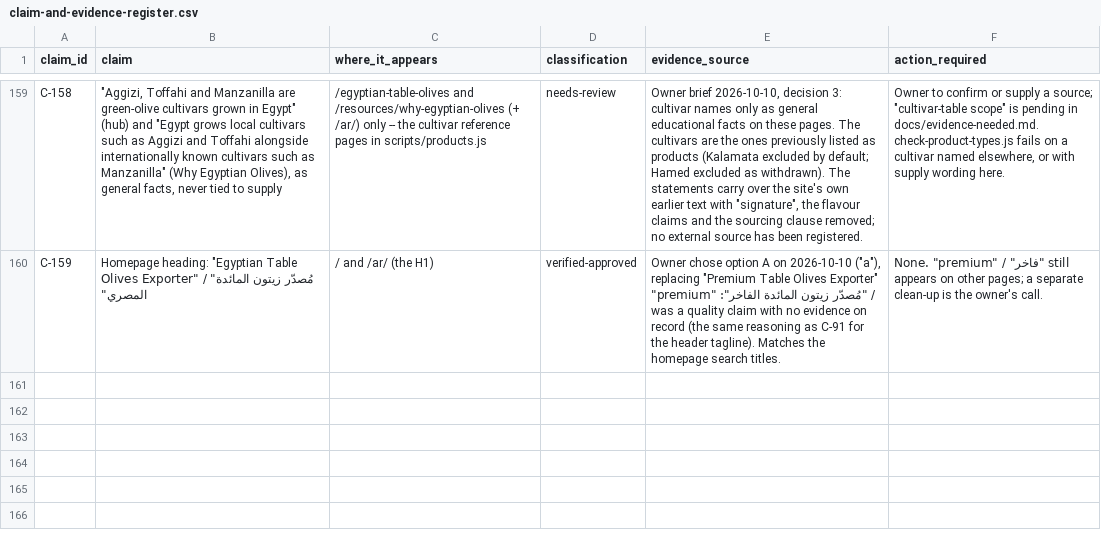
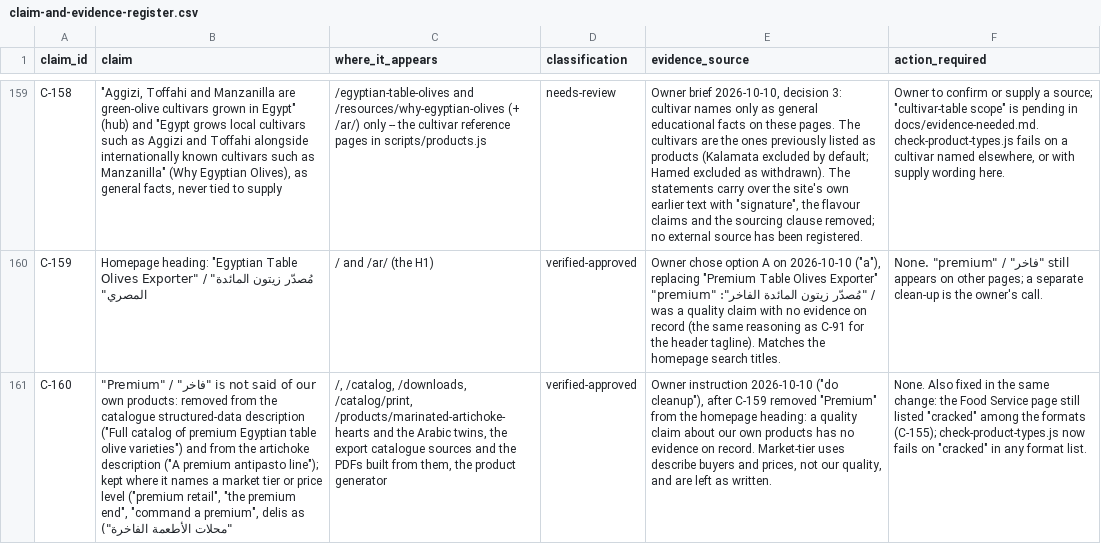
Before and after one commit to Mohamed00076/olivesegypt-site, a CSV file: docs/claim-and-evidence-register.csv, drawn as a sheet; only a part is shown, gaps mark what is left out; the diff names each change by its address in the sheet, - before the commit and + after, or states it on an @@ line.

```diff
--- a/docs/claim-and-evidence-register.csv
+++ b/docs/claim-and-evidence-register.csv
+row 161: C-160 | "Premium" / "فاخر" is not said of our own products: removed from the catalogue structured-data description ("Full catalog of premium Egyptian table olive varieties") and from the artichoke description ("A premium antipasto line"); kept where it names a market tier or price level ("premium retail", "the premium end", "command a premium", delis as "محلات الأطعمة الفاخرة") | /, /catalog, /downloads, /catalog/print, /products/marinated-artichoke-hearts and the Arabic twins, the export catalogue sources and the PDFs built from them, the product generator | verified-approved | Owner instruction 2026-10-10 ("do cleanup"), after C-159 removed "Premium" from the homepage heading: a quality claim about our own products has no evidence on record. Market-tier uses describe buyers and prices, not our quality, and are left as written. | None. Also fixed in the same change: the Food Service page still listed "cracked" among the formats (C-155); check-product-types.js now fails on "cracked" in any format list.
```
Also changed, not shown: 16 other files.
